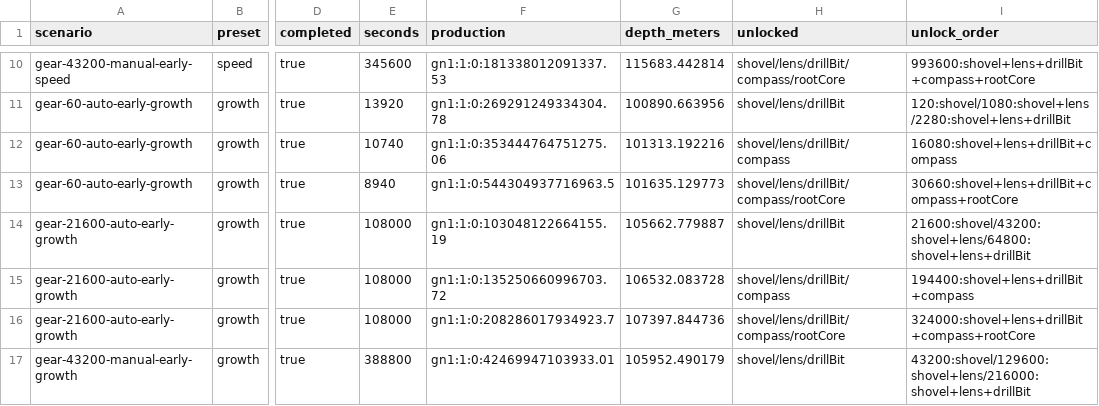
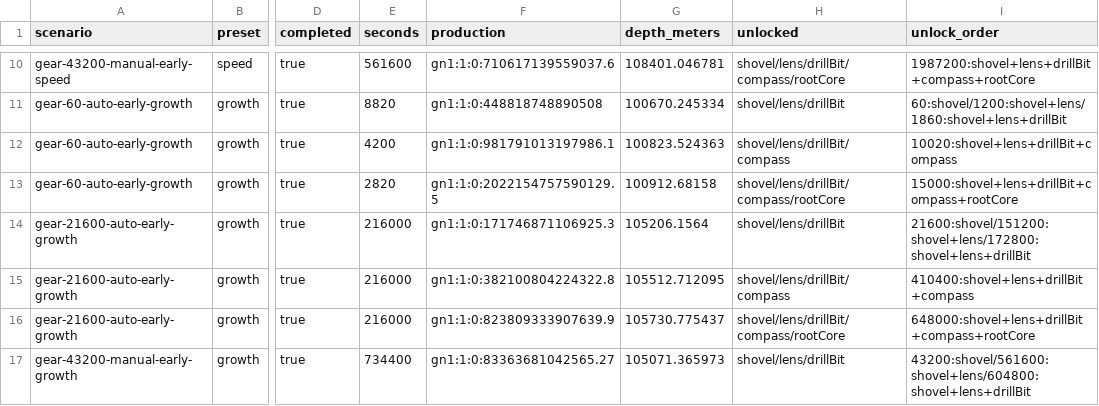
Before and after one commit to mkunori/oimo-depth, a CSV file: docs/balance/generated/gear-modes.csv, drawn as a sheet; only a part is shown, gaps mark what is left out; the diff covers the shown part only; the diff names each change by its address in the sheet, - before the commit and + after, or states it on an @@ line.

```diff
--- a/docs/balance/generated/gear-modes.csv
+++ b/docs/balance/generated/gear-modes.csv
-E10 (seconds): 345600
+E10 (seconds): 561600
-F10 (production): gn1:1:0:181338012091337.53
+F10 (production): gn1:1:0:710617139559037.6
-G10 (depth_meters): 115683.442814
+G10 (depth_meters): 108401.046781
-I10 (unlock_order): 993600:shovel+lens+drillBit+compass+rootCore
+I10 (unlock_order): 1987200:shovel+lens+drillBit+compass+rootCore
-E11 (seconds): 13920
+E11 (seconds): 8820
-F11 (production): gn1:1:0:269291249334304.78
+F11 (production): gn1:1:0:448818748890508
-G11 (depth_meters): 100890.663956
+G11 (depth_meters): 100670.245334
-I11 (unlock_order): 120:shovel/1080:shovel+lens/2280:shovel+lens+drillBit
+I11 (unlock_order): 60:shovel/1200:shovel+lens/1860:shovel+lens+drillBit
-E12 (seconds): 10740
+E12 (seconds): 4200
-F12 (production): gn1:1:0:353444764751275.06
+F12 (production): gn1:1:0:981791013197986.1
-G12 (depth_meters): 101313.192216
+G12 (depth_meters): 100823.524363
-I12 (unlock_order): 16080:shovel+lens+drillBit+compass
+I12 (unlock_order): 10020:shovel+lens+drillBit+compass
-E13 (seconds): 8940
+E13 (seconds): 2820
-F13 (production): gn1:1:0:544304937716963.5
+F13 (production): gn1:1:0:2022154757590129.5
-G13 (depth_meters): 101635.129773
+G13 (depth_meters): 100912.68158
-I13 (unlock_order): 30660:shovel+lens+drillBit+compass+rootCore
+I13 (unlock_order): 15000:shovel+lens+drillBit+compass+rootCore
-E14:E16 (seconds): 108000
+E14:E16 (seconds): 216000
-F14 (production): gn1:1:0:103048122664155.19
+F14 (production): gn1:1:0:171746871106925.3
-G14 (depth_meters): 105662.779887
+G14 (depth_meters): 105206.1564
-I14 (unlock_order): 21600:shovel/43200:shovel+lens/64800:shovel+lens+drillBit
+I14 (unlock_order): 21600:shovel/151200:shovel+lens/172800:shovel+lens+drillBit
-F15 (production): gn1:1:0:135250660996703.72
+F15 (production): gn1:1:0:382100804224322.8
-G15 (depth_meters): 106532.083728
+G15 (depth_meters): 105512.712095
-I15 (unlock_order): 194400:shovel+lens+drillBit+compass
+I15 (unlock_order): 410400:shovel+lens+drillBit+compass
-F16 (production): gn1:1:0:208286017934923.7
+F16 (production): gn1:1:0:823809333907639.9
-G16 (depth_meters): 107397.844736
+G16 (depth_meters): 105730.775437
-I16 (unlock_order): 324000:shovel+lens+drillBit+compass+rootCore
+I16 (unlock_order): 648000:shovel+lens+drillBit+compass+rootCore
-E17 (seconds): 388800
+E17 (seconds): 734400
-F17 (production): gn1:1:0:42469947103933.01
+F17 (production): gn1:1:0:83363681042565.27
-G17 (depth_meters): 105952.490179
+G17 (depth_meters): 105071.365973
-I17 (unlock_order): 43200:shovel/129600:shovel+lens/216000:shovel+lens+drillBit
+I17 (unlock_order): 43200:shovel/561600:shovel+lens/604800:shovel+lens+drillBit
```
Also changed, not shown: 112 edited cells elsewhere in this file, docs/balance/generated/gear.csv, docs/balance/generated/root-cycle.csv, 46 other files.
